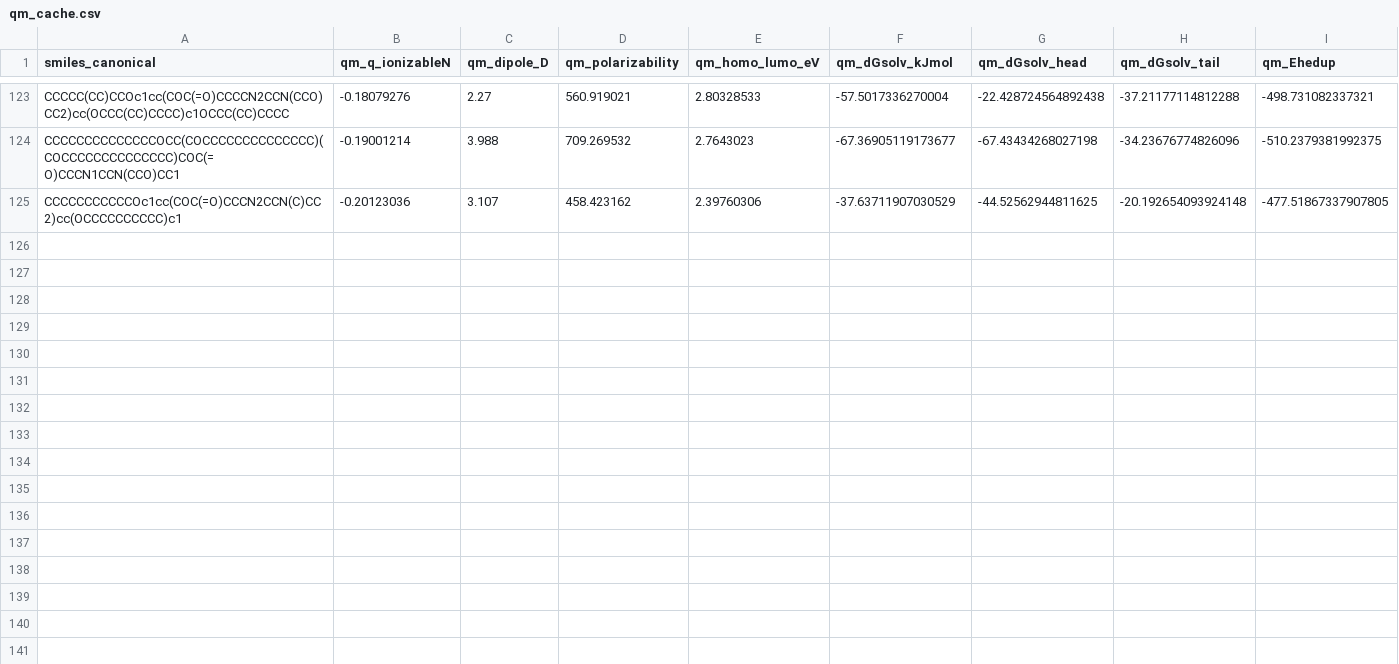
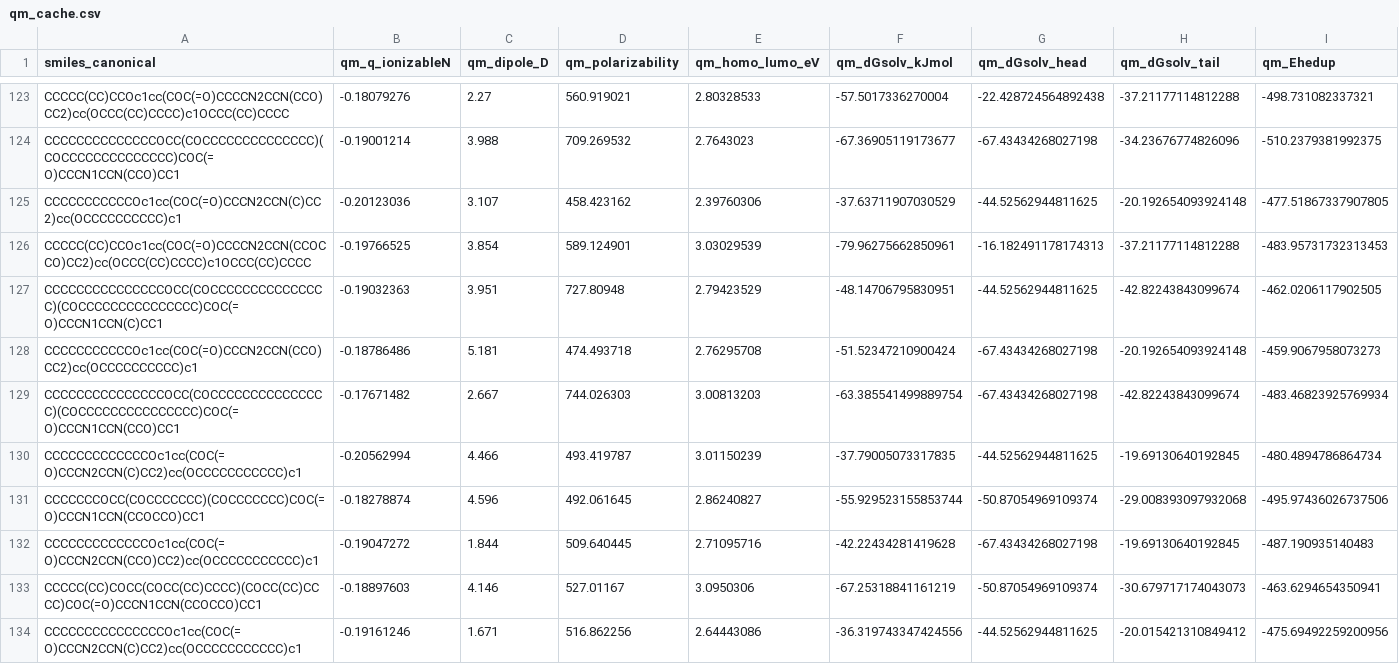
Before and after one commit to atiwary123/IAJD_Full_Workflow_-pKa-bioactivity-, a CSV file: IAJD_master/bundles_caches/physics/qm_cache.csv, drawn as a sheet; only a part is shown, gaps mark what is left out; the diff covers the shown part only.

```diff
--- a/IAJD_master/bundles_caches/physics/qm_cache.csv
+++ b/IAJD_master/bundles_caches/physics/qm_cache.csv
@@ -125 +125,10 @@ CCCCCCCCCCCCCCOCC(COCCCCCCCCCCCCCC)(COCCCCCCCCCCCCCC)COC(=O)CCCN1CCN(CCO)CC1,-0.
 CCCCCCCCCCCOc1cc(COC(=O)CCCN2CCN(C)CC2)cc(OCCCCCCCCCC)c1,-0.20123036,3.107,458.423162,2.39760306,-37.63711907030529,-44.52562944811625,-20.192654093924148,-477.51867337907805
+CCCCC(CC)CCOc1cc(COC(=O)CCCCN2CCN(CCOCCO)CC2)cc(OCCC(CC)CCCC)c1OCCC(CC)CCCC,-0.19766525,3.854,589.124901,3.03029539,-79.96275662850961,-16.182491178174313,-37.21177114812288,-483.95731732313453
+CCCCCCCCCCCCCCCOCC(COCCCCCCCCCCCCCCC)(COCCCCCCCCCCCCCCC)COC(=O)CCCN1CCN(C)CC1,-0.19032363,3.951,727.80948,2.79423529,-48.14706795830951,-44.52562944811625,-42.82243843099674,-462.0206117902505
+CCCCCCCCCCCOc1cc(COC(=O)CCCN2CCN(CCO)CC2)cc(OCCCCCCCCCC)c1,-0.18786486,5.181,474.493718,2.76295708,-51.52347210900424,-67.43434268027198,-20.192654093924148,-459.9067958073273
+CCCCCCCCCCCCCCCOCC(COCCCCCCCCCCCCCCC)(COCCCCCCCCCCCCCCC)COC(=O)CCCN1CCN(CCO)CC1,-0.17671482,2.667,744.026303,3.00813203,-63.385541499889754,-67.43434268027198,-42.82243843099674,-483.46823925769934
+CCCCCCCCCCCCCOc1cc(COC(=O)CCCN2CCN(C)CC2)cc(OCCCCCCCCCCC)c1,-0.20562994,4.466,493.419787,3.01150239,-37.79005073317835,-44.52562944811625,-19.69130640192845,-480.4894786864734
+CCCCCCCOCC(COCCCCCCC)(COCCCCCCC)COC(=O)CCCN1CCN(CCOCCO)CC1,-0.18278874,4.596,492.061645,2.86240827,-55.929523155853744,-50.87054969109374,-29.008393097932068,-495.97436026737506
+CCCCCCCCCCCCCOc1cc(COC(=O)CCCN2CCN(CCO)CC2)cc(OCCCCCCCCCCC)c1,-0.19047272,1.844,509.640445,2.71095716,-42.22434281419628,-67.43434268027198,-19.69130640192845,-487.190935140483
+CCCCC(CC)COCC(COCC(CC)CCCC)(COCC(CC)CCCC)COC(=O)CCCN1CCN(CCOCCO)CC1,-0.18897603,4.146,527.01167,3.0950306,-67.25318841161219,-50.87054969109374,-30.679717174043073,-463.6294654350941
+CCCCCCCCCCCCCCCOc1cc(COC(=O)CCCN2CCN(C)CC2)cc(OCCCCCCCCCCC)c1,-0.19161246,1.671,516.862256,2.64443086,-36.319743347424556,-44.52562944811625,-20.015421310849412,-475.69492259200956
```
Also changed, not shown: 9 added rows elsewhere in this file, auto_retrain_log.csv, 7 other files.
